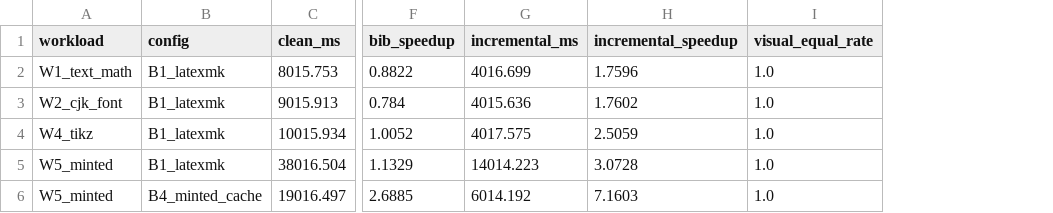
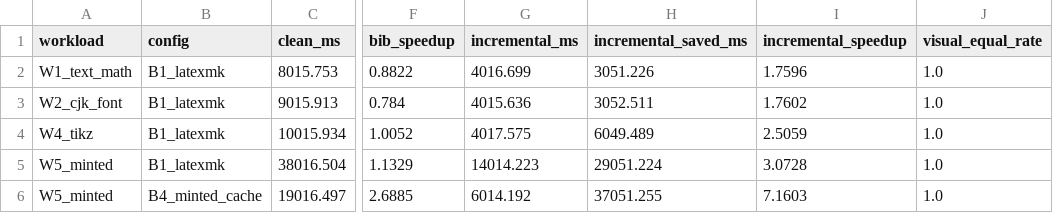
Before and after one commit to handsomeZR-netizen/fastxebench, a CSV file: results/datasets/protocol_v0_2_core_formal_20x3/analysis/formal_rollup.csv, drawn as a sheet; only a part is shown, gaps mark what is left out; the diff names each change by its address in the sheet, - before the commit and + after, or states it on an @@ line.

```diff
--- a/results/datasets/protocol_v0_2_core_formal_20x3/analysis/formal_rollup.csv
+++ b/results/datasets/protocol_v0_2_core_formal_20x3/analysis/formal_rollup.csv
+column H (incremental_saved_ms), rows 2-6: 3051.226 | 3052.511 | 6049.489 | 29051.224 | 37051.255
```
Also changed, not shown: 17 other files.
